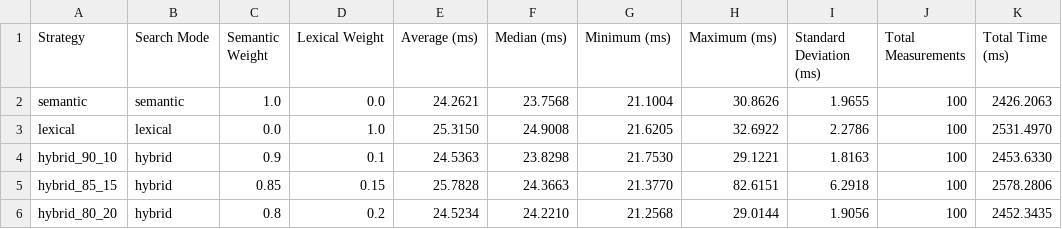
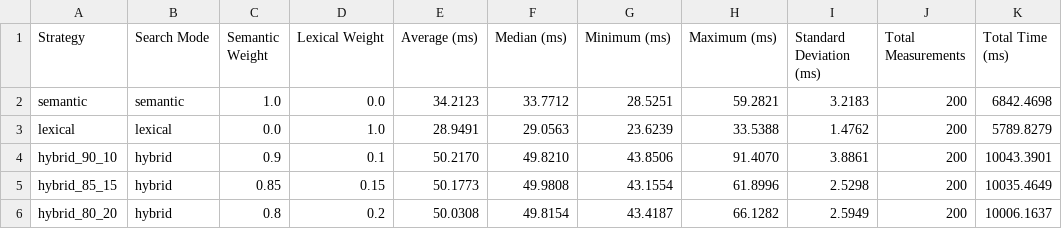
Before and after one commit to mustef2/transformer_code_search, a CSV file: performance_results/performance_results.csv, drawn as a sheet; only a part is shown; the diff covers the shown part only.

Commit message:
optimize search modes and improve benchmark reliability

```diff
--- a/performance_results/performance_results.csv
+++ b/performance_results/performance_results.csv
@@ -1,6 +1,6 @@
 Strategy,Search Mode,Semantic Weight,Lexical Weight,Average (ms),Median (ms),Minimum (ms),Maximum (ms),Standard Deviation (ms),Total Measurements,Total Time (ms)
-semantic,semantic,1.0,0.0,24.2621,23.7568,21.1004,30.8626,1.9655,100,2426.2063
-lexical,lexical,0.0,1.0,25.3150,24.9008,21.6205,32.6922,2.2786,100,2531.4970
-hybrid_90_10,hybrid,0.9,0.1,24.5363,23.8298,21.7530,29.1221,1.8163,100,2453.6330
-hybrid_85_15,hybrid,0.85,0.15,25.7828,24.3663,21.3770,82.6151,6.2918,100,2578.2806
-hybrid_80_20,hybrid,0.8,0.2,24.5234,24.2210,21.2568,29.0144,1.9056,100,2452.3435
+semantic,semantic,1.0,0.0,34.2123,33.7712,28.5251,59.2821,3.2183,200,6842.4698
+lexical,lexical,0.0,1.0,28.9491,29.0563,23.6239,33.5388,1.4762,200,5789.8279
+hybrid_90_10,hybrid,0.9,0.1,50.2170,49.8210,43.8506,91.4070,3.8861,200,10043.3901
+hybrid_85_15,hybrid,0.85,0.15,50.1773,49.9808,43.1554,61.8996,2.5298,200,10035.4649
+hybrid_80_20,hybrid,0.8,0.2,50.0308,49.8154,43.4187,66.1282,2.5949,200,10006.1637
```
Also changed, not shown: 14 edited cells elsewhere in this file, 3 other files.
